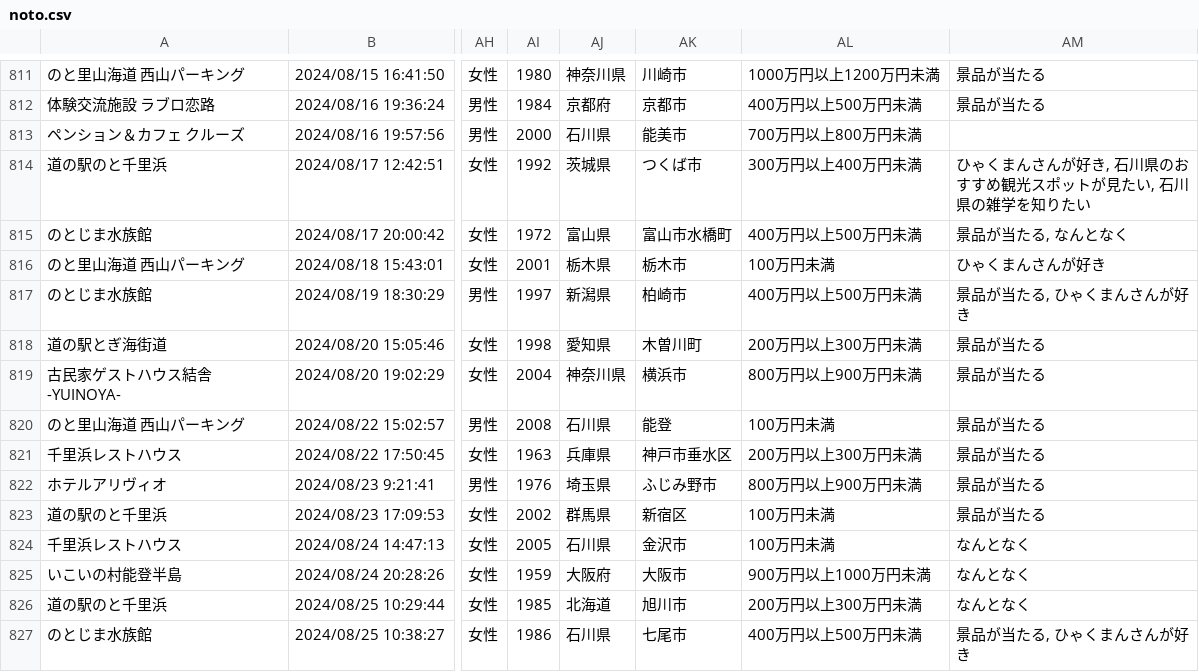
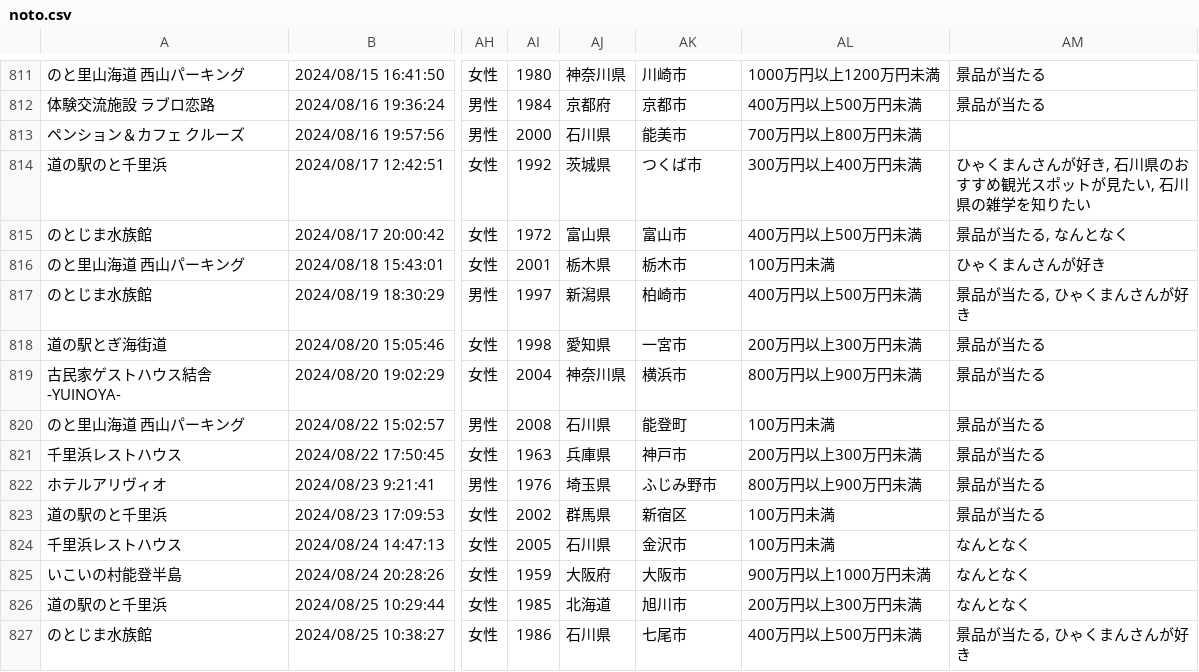
Before and after one commit to code4fukui/ishikawa-kanko-survey, a CSV file: noto.csv, drawn as a sheet; only a part is shown, gaps mark what is left out; the diff names each change by its address in the sheet, - before the commit and + after, or states it on an @@ line.

Commit message:
update data

```diff
--- a/noto.csv
+++ b/noto.csv
-AK815: 富山市水橋町
+AK815: 富山市
-AK818: 木曽川町
+AK818: 一宮市
-AK820: 能登
+AK820: 能登町
-AK821: 神戸市垂水区
+AK821: 神戸市
```
Also changed, not shown: 2 other files.
